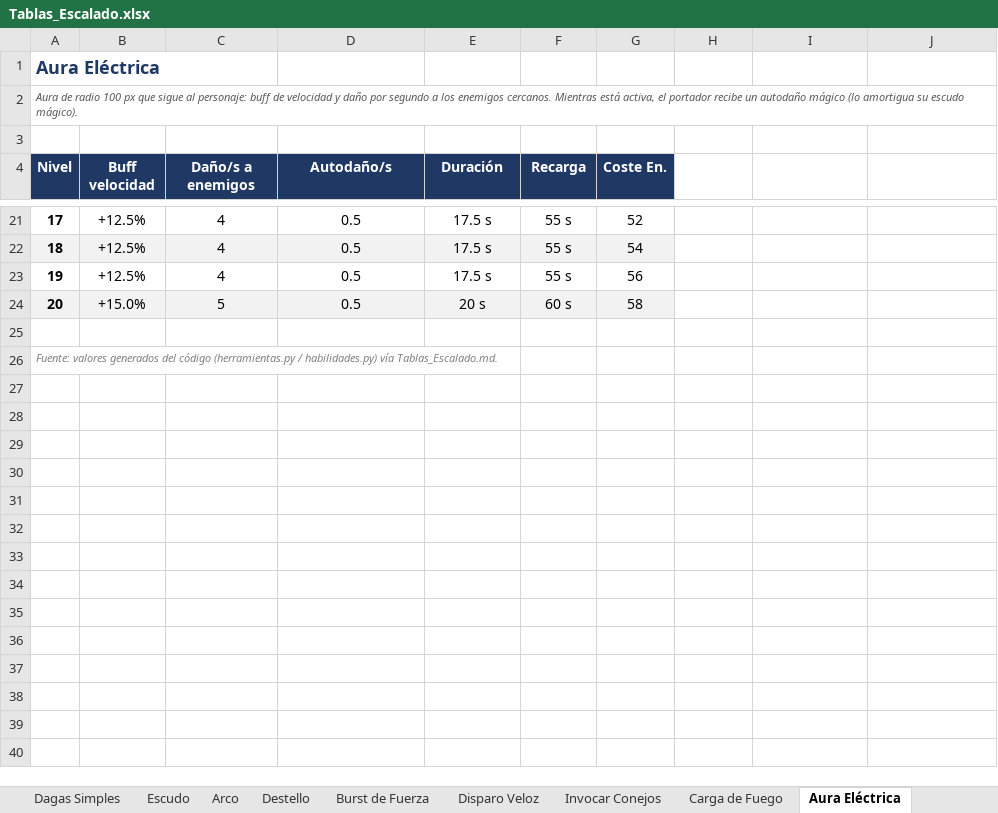
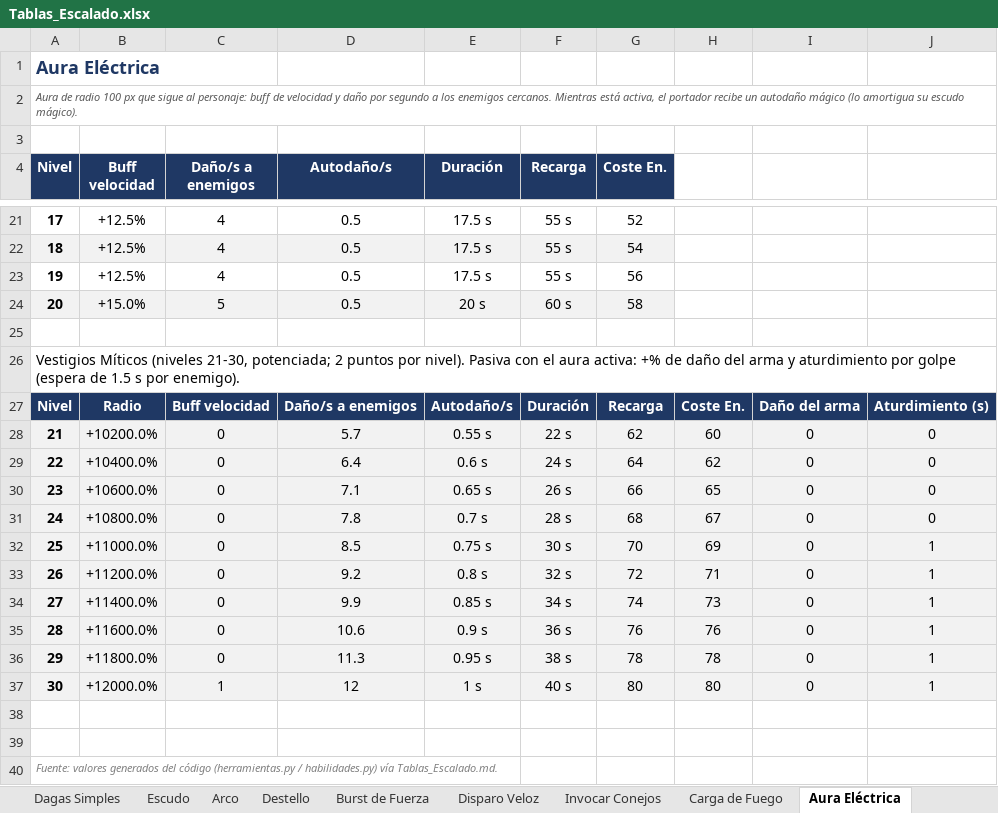
Before and after one commit to Kevin498777/Level_UP, an Excel workbook: Documentacion/Tablas_Escalado.xlsx, sheet Aura Eléctrica, drawn as a sheet; only a part is shown, gaps mark what is left out; values as stored, in another font and other column widths than the file's, no borders; the diff names each change by its address in the sheet, - before the commit and + after, or states it on an @@ line.

Commit message:
[FEAT] (habilidades): Aura Electrica -> Vestigios Miticos (nv21-30, golpes electricos: +10% arma y aturdir 1 s) y colores de marco por potenciada

```diff
--- a/Documentacion/Tablas_Escalado.xlsx (sheet Aura Eléctrica)
+++ b/Documentacion/Tablas_Escalado.xlsx (sheet Aura Eléctrica)
@@ column A (Nivel) renumbered in row 26 @@
@@ A26 italic: on → off, text colour: #808080 → black, text size: larger @@
+row 27: Nivel | Radio | Buff velocidad | Daño/s a enemigos | Autodaño/s | Duración | Recarga | Coste En. | Daño del arma | Aturdimiento (s)
+row 28: 21 | +10200.0% | 0 | 5.7 | 0.55 s | 22 s | 62 | 60 | 0 | 0
+row 29: 22 | +10400.0% | 0 | 6.4 | 0.6 s | 24 s | 64 | 62 | 0 | 0
+row 30: 23 | +10600.0% | 0 | 7.1 | 0.65 s | 26 s | 66 | 65 | 0 | 0
+row 31: 24 | +10800.0% | 0 | 7.8 | 0.7 s | 28 s | 68 | 67 | 0 | 0
+row 32: 25 | +11000.0% | 0 | 8.5 | 0.75 s | 30 s | 70 | 69 | 0 | 1
+row 33: 26 | +11200.0% | 0 | 9.2 | 0.8 s | 32 s | 72 | 71 | 0 | 1
+row 34: 27 | +11400.0% | 0 | 9.9 | 0.85 s | 34 s | 74 | 73 | 0 | 1
+row 35: 28 | +11600.0% | 0 | 10.6 | 0.9 s | 36 s | 76 | 76 | 0 | 1
+row 36: 29 | +11800.0% | 0 | 11.3 | 0.95 s | 38 s | 78 | 78 | 0 | 1
+row 37: 30 | +12000.0% | 1 | 12 | 1 s | 40 s | 80 | 80 | 0 | 1
+row 38: (empty)
+row 39: (empty)
+row 40: Fuente: valores generados del código (herramientas.py / habilidades.py) vía Tablas_Escalado.md.
```
Also changed, not shown: 9 other files.
